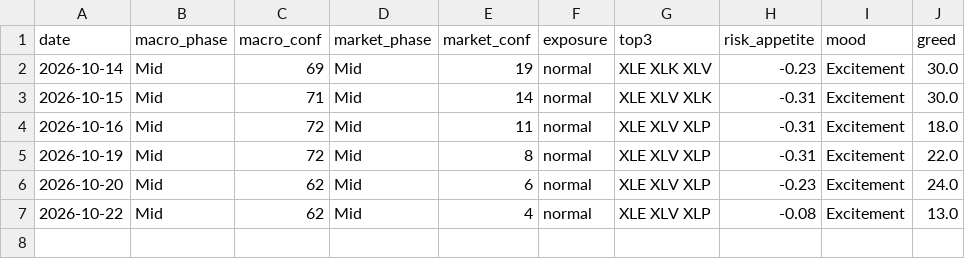
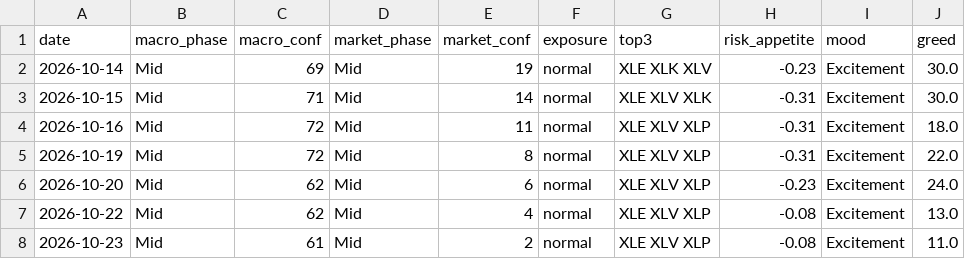
Before and after one commit to gokhanaltan-dev/cycle-dashboard, a CSV file: data/snapshots.csv, drawn as a sheet.

```diff
--- a/data/snapshots.csv
+++ b/data/snapshots.csv
@@ -7 +7,2 @@ date,macro_phase,macro_conf,market_phase,market_conf,exposure,top3,risk_appetite
 2026-10-22,Mid,62,Mid,4,normal,XLE XLV XLP,-0.08,Excitement,13.0
+2026-10-23,Mid,61,Mid,2,normal,XLE XLV XLP,-0.08,Excitement,11.0
```
Also changed, not shown: 1 other file.
